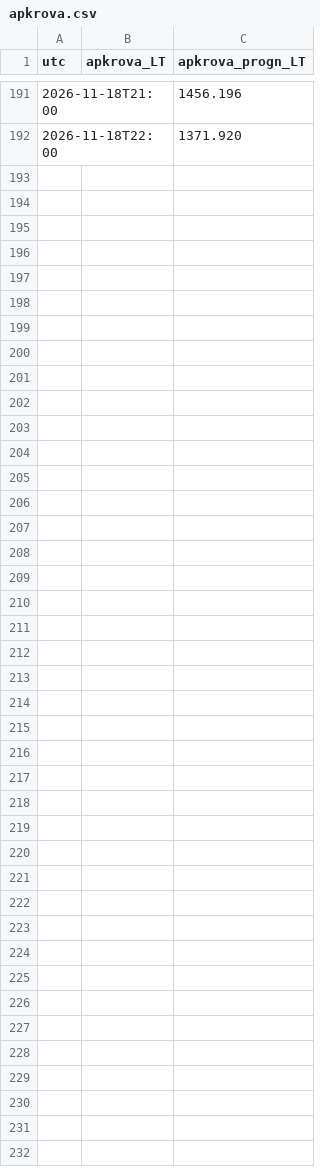
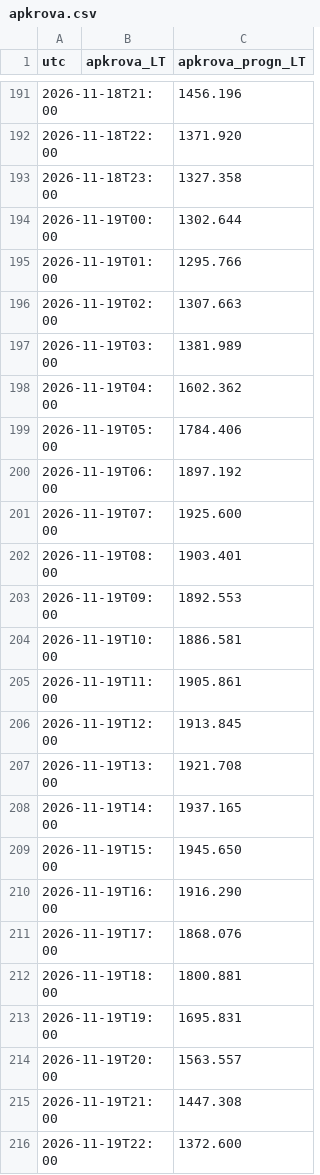
Before and after one commit to JonasVaisnys/Morning-report, a CSV file: data/istorija/papildymai/apkrova.csv, drawn as a sheet; only a part is shown, gaps mark what is left out; the diff covers the shown part only.

```diff
--- a/data/istorija/papildymai/apkrova.csv
+++ b/data/istorija/papildymai/apkrova.csv
@@ -192 +192,25 @@ utc,apkrova_LT,apkrova_progn_LT
 2026-11-18T22:00,,1371.920
+2026-11-18T23:00,,1327.358
+2026-11-19T00:00,,1302.644
+2026-11-19T01:00,,1295.766
+2026-11-19T02:00,,1307.663
+2026-11-19T03:00,,1381.989
+2026-11-19T04:00,,1602.362
+2026-11-19T05:00,,1784.406
+2026-11-19T06:00,,1897.192
+2026-11-19T07:00,,1925.600
+2026-11-19T08:00,,1903.401
+2026-11-19T09:00,,1892.553
+2026-11-19T10:00,,1886.581
+2026-11-19T11:00,,1905.861
+2026-11-19T12:00,,1913.845
+2026-11-19T13:00,,1921.708
+2026-11-19T14:00,,1937.165
+2026-11-19T15:00,,1945.650
+2026-11-19T16:00,,1916.290
+2026-11-19T17:00,,1868.076
+2026-11-19T18:00,,1800.881
+2026-11-19T19:00,,1695.831
+2026-11-19T20:00,,1563.557
+2026-11-19T21:00,,1447.308
+2026-11-19T22:00,,1372.600
```
Also changed, not shown: 24 edited cells elsewhere in this file, data/istorija/dienos-ilga.csv, data/istorija/dienos.csv, 22 other files.
